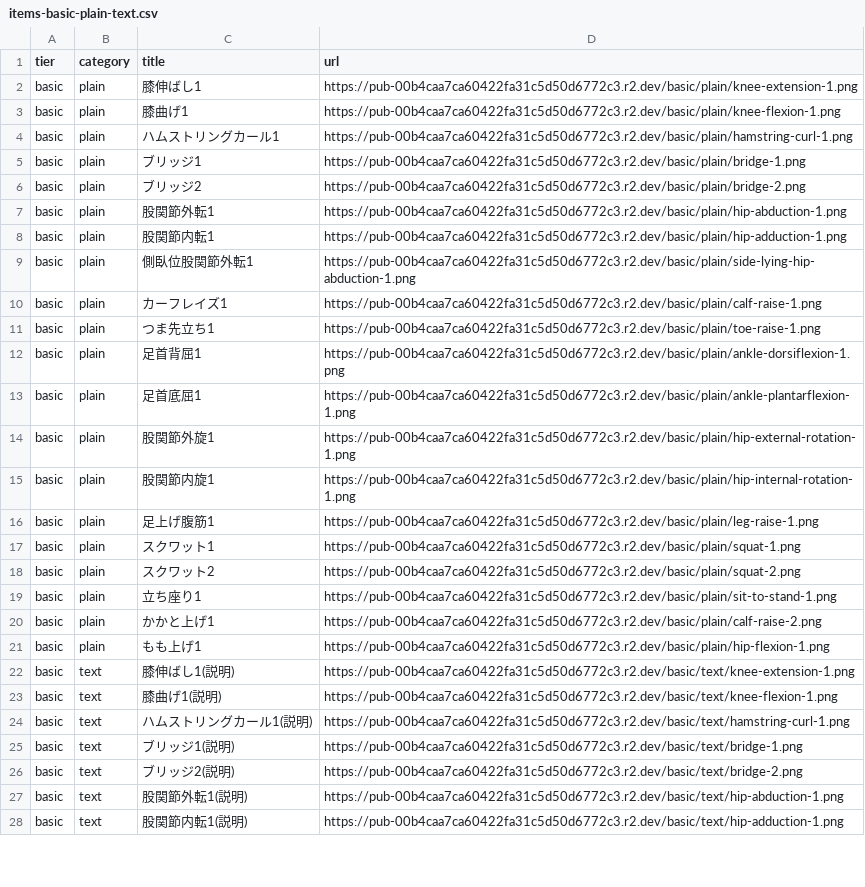
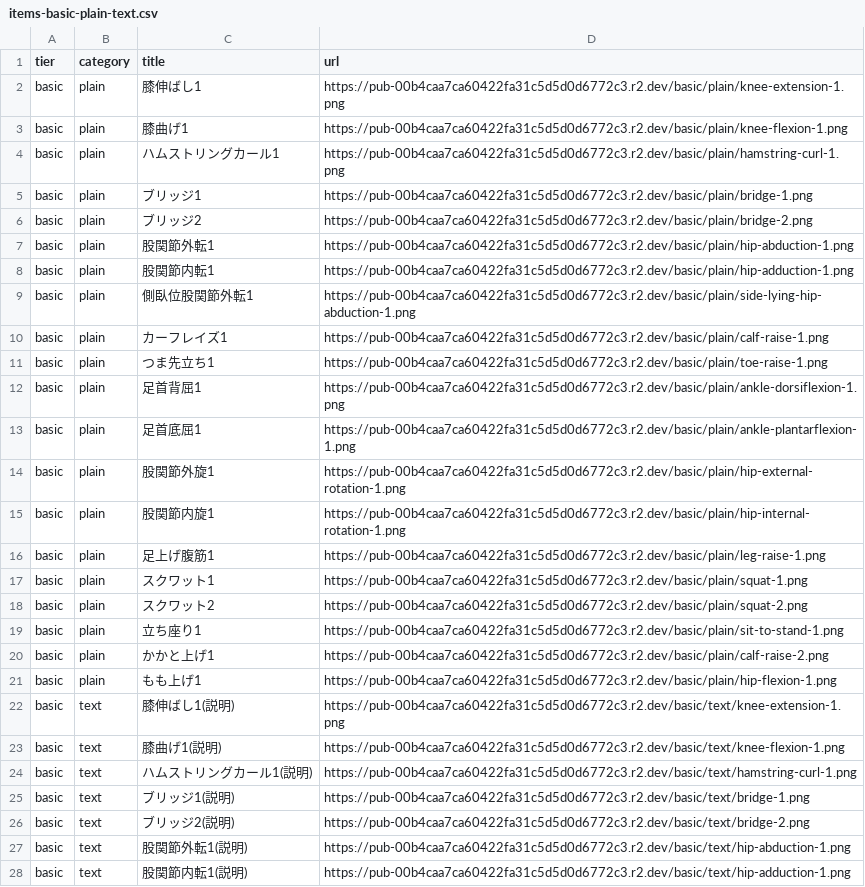
Before and after one commit to makomaru2023/jishutore-starter, a CSV file: data/items-basic-plain-text.csv, drawn as a sheet; only a part is shown; the diff covers the shown part only.

```diff
--- a/data/items-basic-plain-text.csv
+++ b/data/items-basic-plain-text.csv
@@ -1,28 +1,28 @@
 tier,category,title,url
-basic,plain,膝伸ばし1,https://pub-00b4caa7ca60422fa31c5d50d6772c3.r2.dev/basic/plain/knee-extension-1.png
-basic,plain,膝曲げ1,https://pub-00b4caa7ca60422fa31c5d50d6772c3.r2.dev/basic/plain/knee-flexion-1.png
-basic,plain,ハムストリングカール1,https://pub-00b4caa7ca60422fa31c5d50d6772c3.r2.dev/basic/plain/hamstring-curl-1.png
-basic,plain,ブリッジ1,https://pub-00b4caa7ca60422fa31c5d50d6772c3.r2.dev/basic/plain/bridge-1.png
-basic,plain,ブリッジ2,https://pub-00b4caa7ca60422fa31c5d50d6772c3.r2.dev/basic/plain/bridge-2.png
-basic,plain,股関節外転1,https://pub-00b4caa7ca60422fa31c5d50d6772c3.r2.dev/basic/plain/hip-abduction-1.png
-basic,plain,股関節内転1,https://pub-00b4caa7ca60422fa31c5d50d6772c3.r2.dev/basic/plain/hip-adduction-1.png
-basic,plain,側臥位股関節外転1,https://pub-00b4caa7ca60422fa31c5d50d6772c3.r2.dev/basic/plain/side-lying-hip-abduction-1.png
-basic,plain,カーフレイズ1,https://pub-00b4caa7ca60422fa31c5d50d6772c3.r2.dev/basic/plain/calf-raise-1.png
-basic,plain,つま先立ち1,https://pub-00b4caa7ca60422fa31c5d50d6772c3.r2.dev/basic/plain/toe-raise-1.png
-basic,plain,足首背屈1,https://pub-00b4caa7ca60422fa31c5d50d6772c3.r2.dev/basic/plain/ankle-dorsiflexion-1.png
-basic,plain,足首底屈1,https://pub-00b4caa7ca60422fa31c5d50d6772c3.r2.dev/basic/plain/ankle-plantarflexion-1.png
-basic,plain,股関節外旋1,https://pub-00b4caa7ca60422fa31c5d50d6772c3.r2.dev/basic/plain/hip-external-rotation-1.png
-basic,plain,股関節内旋1,https://pub-00b4caa7ca60422fa31c5d50d6772c3.r2.dev/basic/plain/hip-internal-rotation-1.png
-basic,plain,足上げ腹筋1,https://pub-00b4caa7ca60422fa31c5d50d6772c3.r2.dev/basic/plain/leg-raise-1.png
-basic,plain,スクワット1,https://pub-00b4caa7ca60422fa31c5d50d6772c3.r2.dev/basic/plain/squat-1.png
-basic,plain,スクワット2,https://pub-00b4caa7ca60422fa31c5d50d6772c3.r2.dev/basic/plain/squat-2.png
-basic,plain,立ち座り1,https://pub-00b4caa7ca60422fa31c5d50d6772c3.r2.dev/basic/plain/sit-to-stand-1.png
-basic,plain,かかと上げ1,https://pub-00b4caa7ca60422fa31c5d50d6772c3.r2.dev/basic/plain/calf-raise-2.png
-basic,plain,もも上げ1,https://pub-00b4caa7ca60422fa31c5d50d6772c3.r2.dev/basic/plain/hip-flexion-1.png
-basic,text,膝伸ばし1(説明),https://pub-00b4caa7ca60422fa31c5d50d6772c3.r2.dev/basic/text/knee-extension-1.png
-basic,text,膝曲げ1(説明),https://pub-00b4caa7ca60422fa31c5d50d6772c3.r2.dev/basic/text/knee-flexion-1.png
-basic,text,ハムストリングカール1(説明),https://pub-00b4caa7ca60422fa31c5d50d6772c3.r2.dev/basic/text/hamstring-curl-1.png
-basic,text,ブリッジ1(説明),https://pub-00b4caa7ca60422fa31c5d50d6772c3.r2.dev/basic/text/bridge-1.png
-basic,text,ブリッジ2(説明),https://pub-00b4caa7ca60422fa31c5d50d6772c3.r2.dev/basic/text/bridge-2.png
-basic,text,股関節外転1(説明),https://pub-00b4caa7ca60422fa31c5d50d6772c3.r2.dev/basic/text/hip-abduction-1.png
-basic,text,股関節内転1(説明),https://pub-00b4caa7ca60422fa31c5d50d6772c3.r2.dev/basic/text/hip-adduction-1.png
+basic,plain,膝伸ばし1,https://pub-00b4caa7ca60422fa31c5d5d0d6772c3.r2.dev/basic/plain/knee-extension-1.png
+basic,plain,膝曲げ1,https://pub-00b4caa7ca60422fa31c5d5d0d6772c3.r2.dev/basic/plain/knee-flexion-1.png
+basic,plain,ハムストリングカール1,https://pub-00b4caa7ca60422fa31c5d5d0d6772c3.r2.dev/basic/plain/hamstring-curl-1.png
+basic,plain,ブリッジ1,https://pub-00b4caa7ca60422fa31c5d5d0d6772c3.r2.dev/basic/plain/bridge-1.png
+basic,plain,ブリッジ2,https://pub-00b4caa7ca60422fa31c5d5d0d6772c3.r2.dev/basic/plain/bridge-2.png
+basic,plain,股関節外転1,https://pub-00b4caa7ca60422fa31c5d5d0d6772c3.r2.dev/basic/plain/hip-abduction-1.png
+basic,plain,股関節内転1,https://pub-00b4caa7ca60422fa31c5d5d0d6772c3.r2.dev/basic/plain/hip-adduction-1.png
+basic,plain,側臥位股関節外転1,https://pub-00b4caa7ca60422fa31c5d5d0d6772c3.r2.dev/basic/plain/side-lying-hip-abduction-1.png
+basic,plain,カーフレイズ1,https://pub-00b4caa7ca60422fa31c5d5d0d6772c3.r2.dev/basic/plain/calf-raise-1.png
+basic,plain,つま先立ち1,https://pub-00b4caa7ca60422fa31c5d5d0d6772c3.r2.dev/basic/plain/toe-raise-1.png
+basic,plain,足首背屈1,https://pub-00b4caa7ca60422fa31c5d5d0d6772c3.r2.dev/basic/plain/ankle-dorsiflexion-1.png
+basic,plain,足首底屈1,https://pub-00b4caa7ca60422fa31c5d5d0d6772c3.r2.dev/basic/plain/ankle-plantarflexion-1.png
+basic,plain,股関節外旋1,https://pub-00b4caa7ca60422fa31c5d5d0d6772c3.r2.dev/basic/plain/hip-external-rotation-1.png
+basic,plain,股関節内旋1,https://pub-00b4caa7ca60422fa31c5d5d0d6772c3.r2.dev/basic/plain/hip-internal-rotation-1.png
+basic,plain,足上げ腹筋1,https://pub-00b4caa7ca60422fa31c5d5d0d6772c3.r2.dev/basic/plain/leg-raise-1.png
+basic,plain,スクワット1,https://pub-00b4caa7ca60422fa31c5d5d0d6772c3.r2.dev/basic/plain/squat-1.png
+basic,plain,スクワット2,https://pub-00b4caa7ca60422fa31c5d5d0d6772c3.r2.dev/basic/plain/squat-2.png
+basic,plain,立ち座り1,https://pub-00b4caa7ca60422fa31c5d5d0d6772c3.r2.dev/basic/plain/sit-to-stand-1.png
+basic,plain,かかと上げ1,https://pub-00b4caa7ca60422fa31c5d5d0d6772c3.r2.dev/basic/plain/calf-raise-2.png
+basic,plain,もも上げ1,https://pub-00b4caa7ca60422fa31c5d5d0d6772c3.r2.dev/basic/plain/hip-flexion-1.png
+basic,text,膝伸ばし1(説明),https://pub-00b4caa7ca60422fa31c5d5d0d6772c3.r2.dev/basic/text/knee-extension-1.png
+basic,text,膝曲げ1(説明),https://pub-00b4caa7ca60422fa31c5d5d0d6772c3.r2.dev/basic/text/knee-flexion-1.png
+basic,text,ハムストリングカール1(説明),https://pub-00b4caa7ca60422fa31c5d5d0d6772c3.r2.dev/basic/text/hamstring-curl-1.png
+basic,text,ブリッジ1(説明),https://pub-00b4caa7ca60422fa31c5d5d0d6772c3.r2.dev/basic/text/bridge-1.png
+basic,text,ブリッジ2(説明),https://pub-00b4caa7ca60422fa31c5d5d0d6772c3.r2.dev/basic/text/bridge-2.png
+basic,text,股関節外転1(説明),https://pub-00b4caa7ca60422fa31c5d5d0d6772c3.r2.dev/basic/text/hip-abduction-1.png
+basic,text,股関節内転1(説明),https://pub-00b4caa7ca60422fa31c5d5d0d6772c3.r2.dev/basic/text/hip-adduction-1.png
```
Also changed, not shown: 13 edited cells elsewhere in this file, 4 other files.
